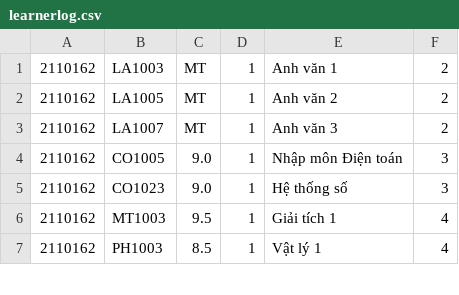
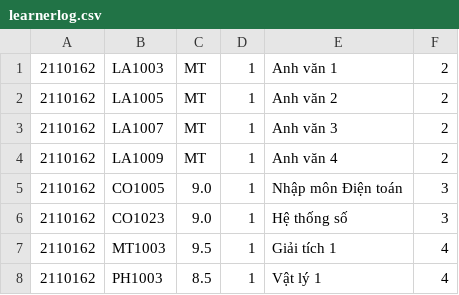
Before and after one commit to DoanMinhHieu18/LearningPathRecommend, a CSV file: data/learnerlog.csv, drawn as a sheet; only a part is shown; the diff names each change by its address in the sheet, - before the commit and + after, or states it on an @@ line.

```diff
--- a/data/learnerlog.csv
+++ b/data/learnerlog.csv
+row 4: 2110162 | LA1009 | MT | 1 | Anh văn 4 | 2
```
Also changed, not shown: data/course_software_engineering.csv, 3 other files.
